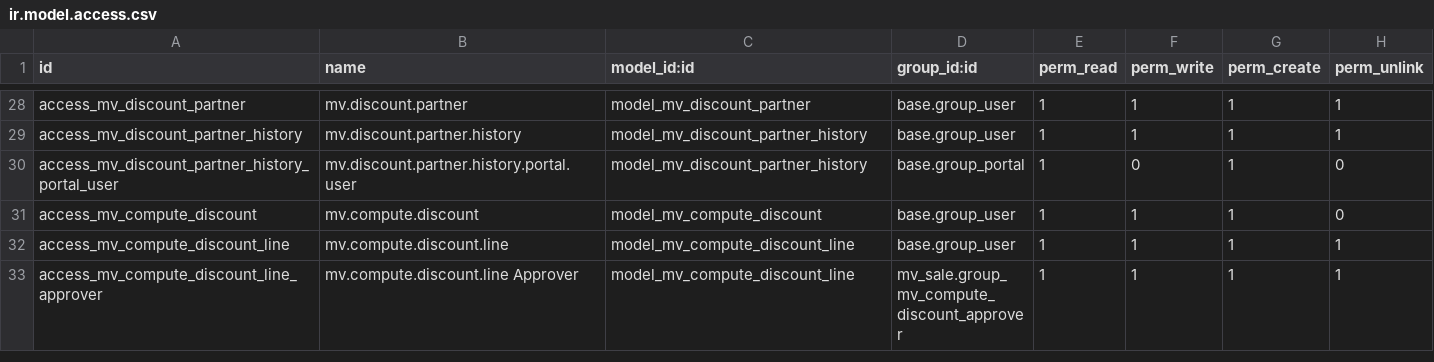
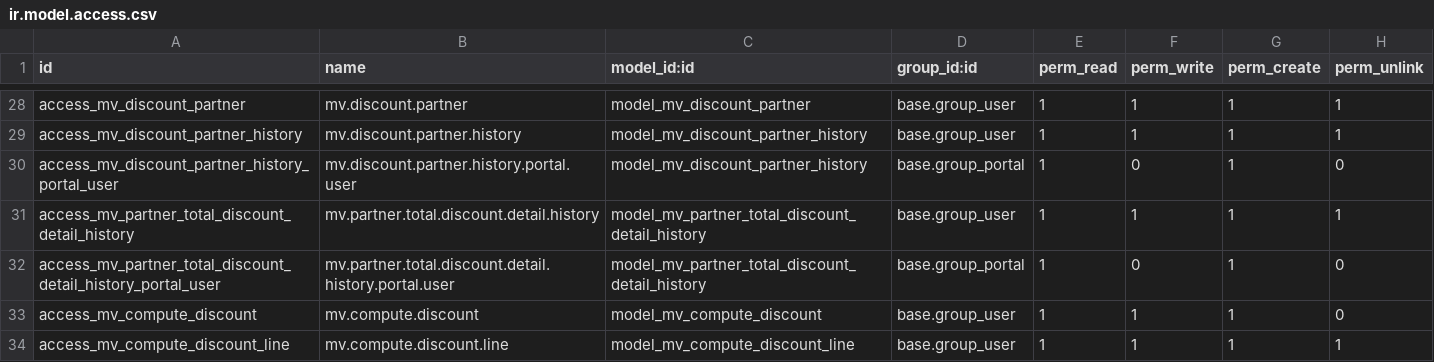
Before and after one commit to qdai123/moveopluscustom, a CSV file: mv_sale/security/ir.model.access.csv, drawn as a sheet; only a part is shown, gaps mark what is left out; the shorter side is filled out with more unchanged rows.

Commit message:
[DEV] mv_sale,mv_helpdesk: Sửa lỗi tạo Ticket ở màn hình BE, cập nhật tính năng ghi nhận lịch sử từng Số tiền chiết khấu của Đại lý trong phần Chiết Khấu Sản Lượng

```diff
--- a/mv_sale/security/ir.model.access.csv
+++ b/mv_sale/security/ir.model.access.csv
@@ -30,2 +30,4 @@ access_mv_discount_partner_history,mv.discount.partner.history,model_mv_discount
 access_mv_discount_partner_history_portal_user,mv.discount.partner.history.portal.user,model_mv_discount_partner_history,base.group_portal,1,0,1,0
+access_mv_partner_total_discount_detail_history,mv.partner.total.discount.detail.history,model_mv_partner_total_discount_detail_history,base.group_user,1,1,1,1
+access_mv_partner_total_discount_detail_history_portal_user,mv.partner.total.discount.detail.history.portal.user,model_mv_partner_total_discount_detail_history,base.group_portal,1,0,1,0
 access_mv_compute_discount,mv.compute.discount,model_mv_compute_discount,base.group_user,1,1,1,0
```
Also changed, not shown: 5 other files.
